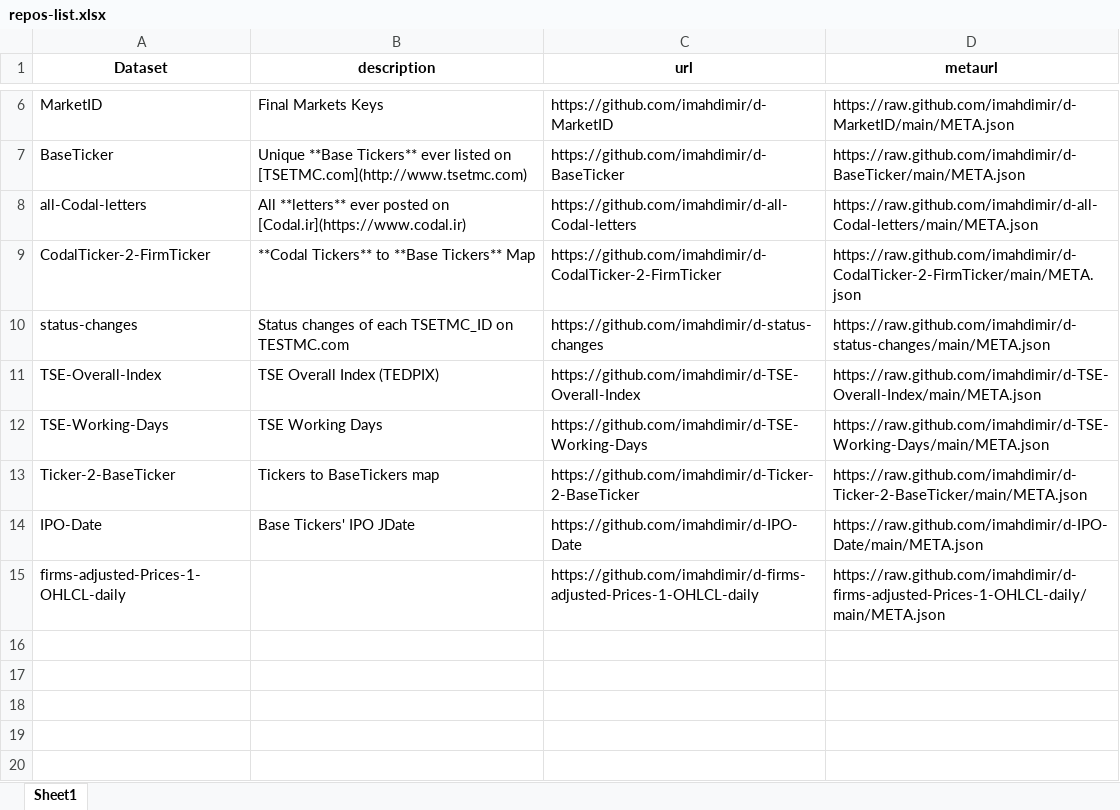
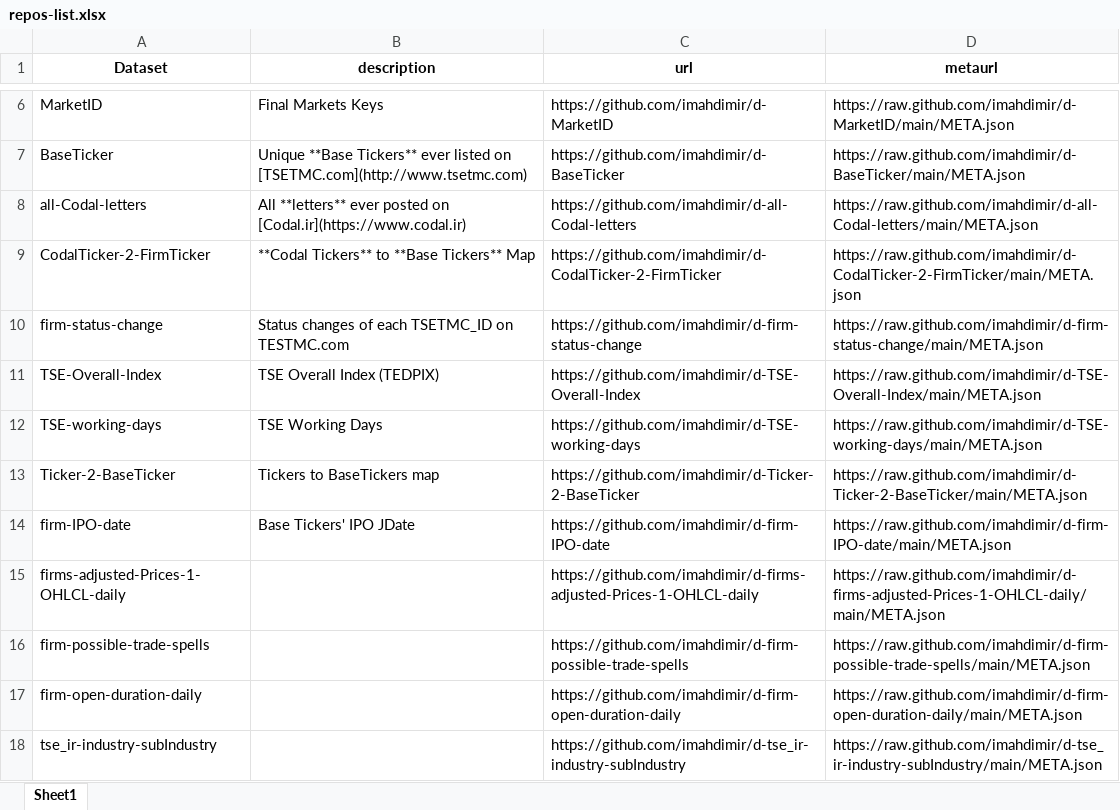
Before and after one commit to imahdimir/g-Datasets, an Excel workbook: repos-list.xlsx, sheet Sheet1, drawn as a sheet; only a part is shown, gaps mark what is left out; values as stored, in another font and other column widths than the file's, no borders; the diff names each change by its address in the sheet, - before the commit and + after, or states it on an @@ line.

Commit message:
run by Datlore

```diff
--- a/repos-list.xlsx (sheet Sheet1)
+++ b/repos-list.xlsx (sheet Sheet1)
-A10 (Dataset): status-changes
+A10 (Dataset): firm-status-change
-C10 (url): https://github.com/imahdimir/d-status-changes
+C10 (url): https://github.com/imahdimir/d-firm-status-change
-D10 (metaurl): https://raw.github.com/imahdimir/d-status-changes/main/META.json
+D10 (metaurl): https://raw.github.com/imahdimir/d-firm-status-change/main/META.json
-A12 (Dataset): TSE-Working-Days
+A12 (Dataset): TSE-working-days
-C12 (url): https://github.com/imahdimir/d-TSE-Working-Days
+C12 (url): https://github.com/imahdimir/d-TSE-working-days
-D12 (metaurl): https://raw.github.com/imahdimir/d-TSE-Working-Days/main/META.json
+D12 (metaurl): https://raw.github.com/imahdimir/d-TSE-working-days/main/META.json
-A14 (Dataset): IPO-Date
+A14 (Dataset): firm-IPO-date
-C14 (url): https://github.com/imahdimir/d-IPO-Date
+C14 (url): https://github.com/imahdimir/d-firm-IPO-date
-D14 (metaurl): https://raw.github.com/imahdimir/d-IPO-Date/main/META.json
+D14 (metaurl): https://raw.github.com/imahdimir/d-firm-IPO-date/main/META.json
+row 16: firm-possible-trade-spells |  | https://github.com/imahdimir/d-firm-possible-trade-spells | https://raw.github.com/imahdimir/d-firm-possible-trade-spells/main/META.json
+row 17: firm-open-duration-daily |  | https://github.com/imahdimir/d-firm-open-duration-daily | https://raw.github.com/imahdimir/d-firm-open-duration-daily/main/META.json
+row 18: tse_ir-industry-subIndustry |  | https://github.com/imahdimir/d-tse_ir-industry-subIndustry | https://raw.github.com/imahdimir/d-tse_ir-industry-subIndustry/main/META.json
```
